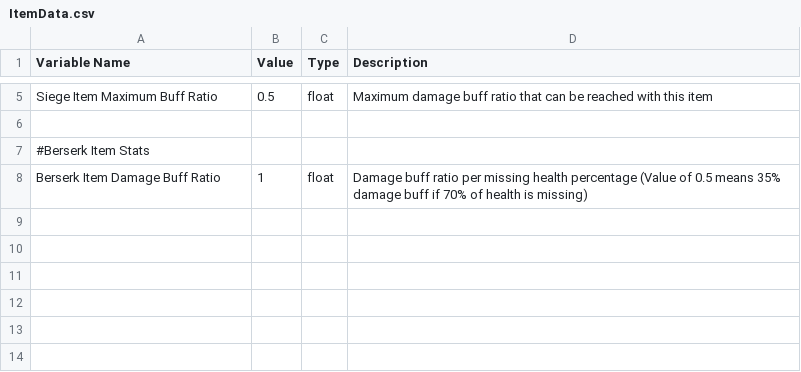
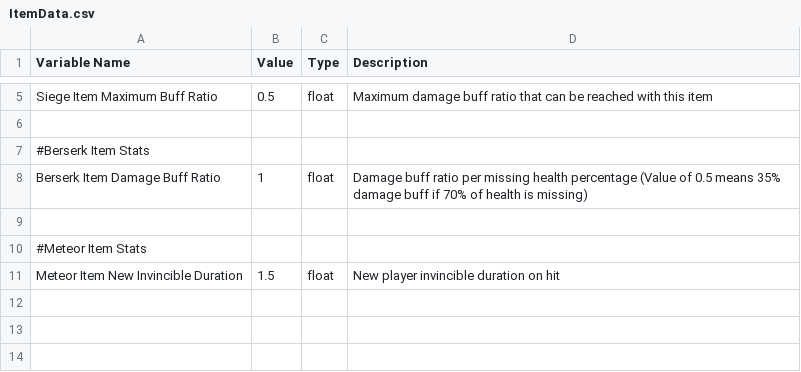
Before and after one commit to andrewpk95/KraftonBuild, a CSV file: Build(x64)/data/DataSheets/ItemData.csv, drawn as a sheet; only a part is shown, gaps mark what is left out.

```diff
--- a/Build(x64)/data/DataSheets/ItemData.csv
+++ b/Build(x64)/data/DataSheets/ItemData.csv
@@ -9,4 +9,4 @@ Berserk Item Damage Buff Ratio,1,float,Damage buff ratio per missing health perc
 ,,,
-,,,
-,,,
+#Meteor Item Stats,,,
+Meteor Item New Invincible Duration,1.5,float,New player invincible duration on hit
 ,,,
```
Also changed, not shown: Build(x64)/data/DataSheets/Config.csv, Build(x64)/data/DataSheets/PlayerData.csv, 28 other files.
